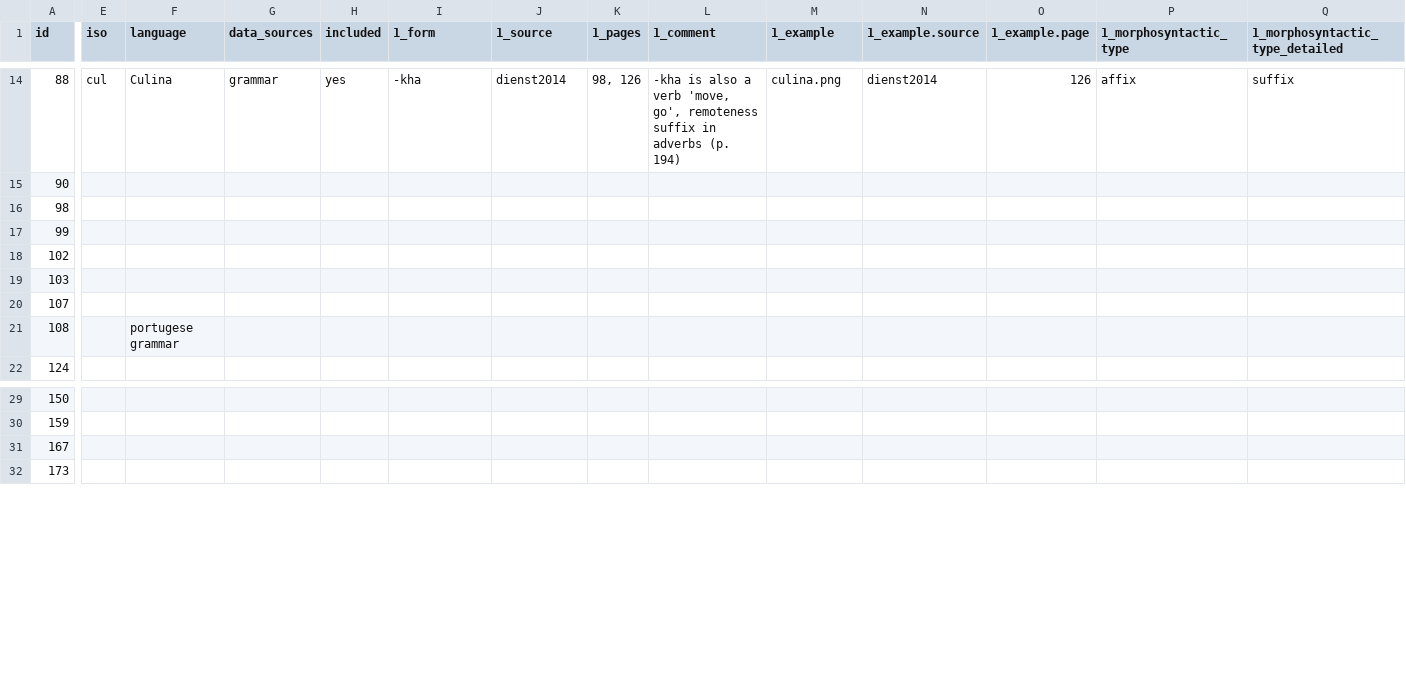
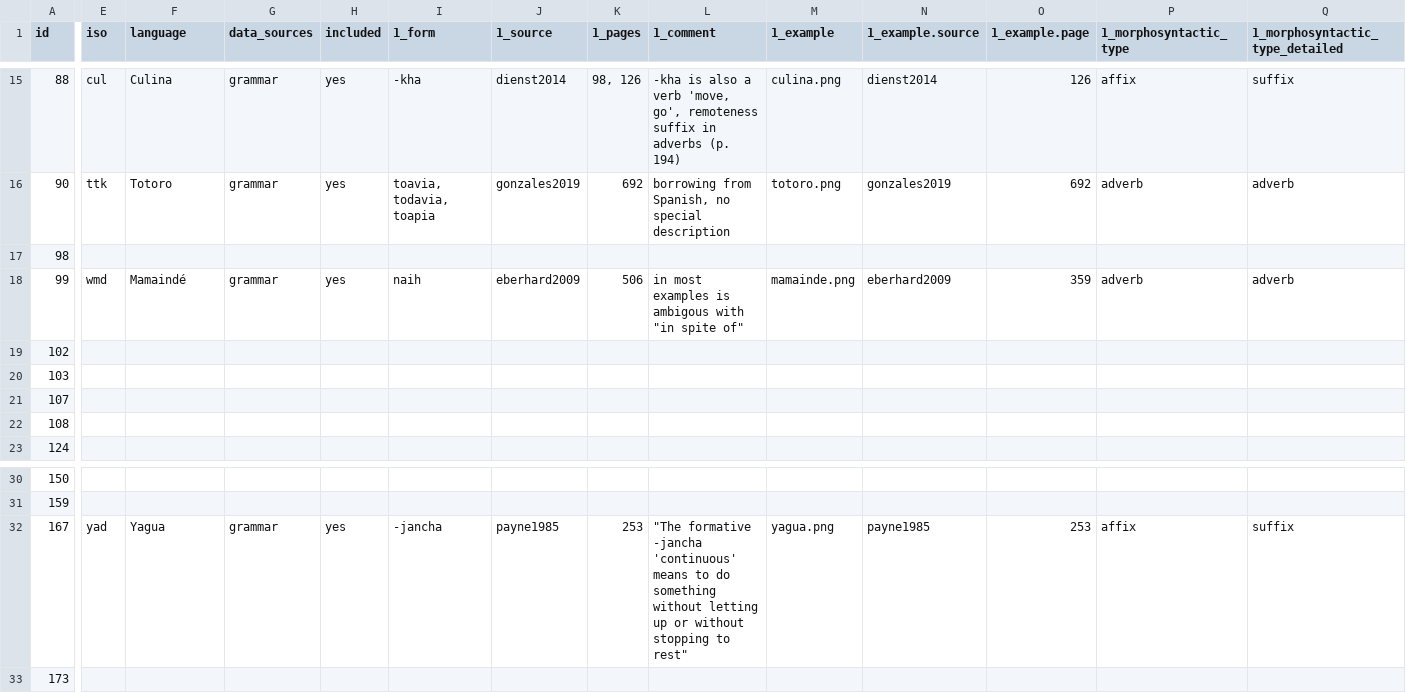
Before and after one commit to anapanifica/continuative, a CSV file: south-america.csv, drawn as a sheet; only a part is shown, gaps mark what is left out; addresses are those after the commit; the diff covers the shown part only; the diff names each change by its address in the sheet, - before the commit and + after, or states it on an @@ line.

```diff
--- a/south-america.csv
+++ b/south-america.csv
-E16 (iso): (empty)
+E16 (iso): ttk
-F16 (language): (empty)
+F16 (language): Totoro
-G16 (data_sources): (empty)
+G16 (data_sources): grammar
-H16 (included): (empty)
+H16 (included): yes
-I16 (1_form): (empty)
+I16 (1_form): toavia, todavia, toapia
-J16 (1_source): (empty)
+J16 (1_source): gonzales2019
-K16 (1_pages): (empty)
+K16 (1_pages): 692
-L16 (1_comment): (empty)
+L16 (1_comment): borrowing from Spanish, no special description
-M16 (1_example): (empty)
+M16 (1_example): totoro.png
-N16 (1_example.source): (empty)
+N16 (1_example.source): gonzales2019
-O16 (1_example.page): (empty)
+O16 (1_example.page): 692
-P16 (1_morphosyntactic_type): (empty)
+P16 (1_morphosyntactic_type): adverb
-Q16 (1_morphosyntactic_type_detailed): (empty)
+Q16 (1_morphosyntactic_type_detailed): adverb
-E18 (iso): (empty)
+E18 (iso): wmd
-F18 (language): (empty)
+F18 (language): Mamaindé
-G18 (data_sources): (empty)
+G18 (data_sources): grammar
-H18 (included): (empty)
+H18 (included): yes
-I18 (1_form): (empty)
+I18 (1_form): naih
-J18 (1_source): (empty)
+J18 (1_source): eberhard2009
-K18 (1_pages): (empty)
+K18 (1_pages): 506
-L18 (1_comment): (empty)
+L18 (1_comment): in most examples is ambigous with "in spite of"
-M18 (1_example): (empty)
+M18 (1_example): mamainde.png
-N18 (1_example.source): (empty)
+N18 (1_example.source): eberhard2009
-O18 (1_example.page): (empty)
+O18 (1_example.page): 359
-P18 (1_morphosyntactic_type): (empty)
+P18 (1_morphosyntactic_type): adverb
-Q18 (1_morphosyntactic_type_detailed): (empty)
+Q18 (1_morphosyntactic_type_detailed): adverb
-F22 (language): portugese grammar
+F22 (language): (empty)
-E32 (iso): (empty)
+E32 (iso): yad
-F32 (language): (empty)
+F32 (language): Yagua
-G32 (data_sources): (empty)
+G32 (data_sources): grammar
-H32 (included): (empty)
+H32 (included): yes
-I32 (1_form): (empty)
+I32 (1_form): -jancha
-J32 (1_source): (empty)
+J32 (1_source): payne1985
-K32 (1_pages): (empty)
+K32 (1_pages): 253
-L32 (1_comment): (empty)
+L32 (1_comment): "The formative -jancha 'continuous' means to do something without letting up or without stopping to rest"
-M32 (1_example): (empty)
+M32 (1_example): yagua.png
-N32 (1_example.source): (empty)
+N32 (1_example.source): payne1985
-O32 (1_example.page): (empty)
+O32 (1_example.page): 253
-P32 (1_morphosyntactic_type): (empty)
+P32 (1_morphosyntactic_type): affix
-Q32 (1_morphosyntactic_type_detailed): (empty)
+Q32 (1_morphosyntactic_type_detailed): suffix
```
Also changed, not shown: 2 added rows and 57 edited cells elsewhere in this file, 22 other files.
